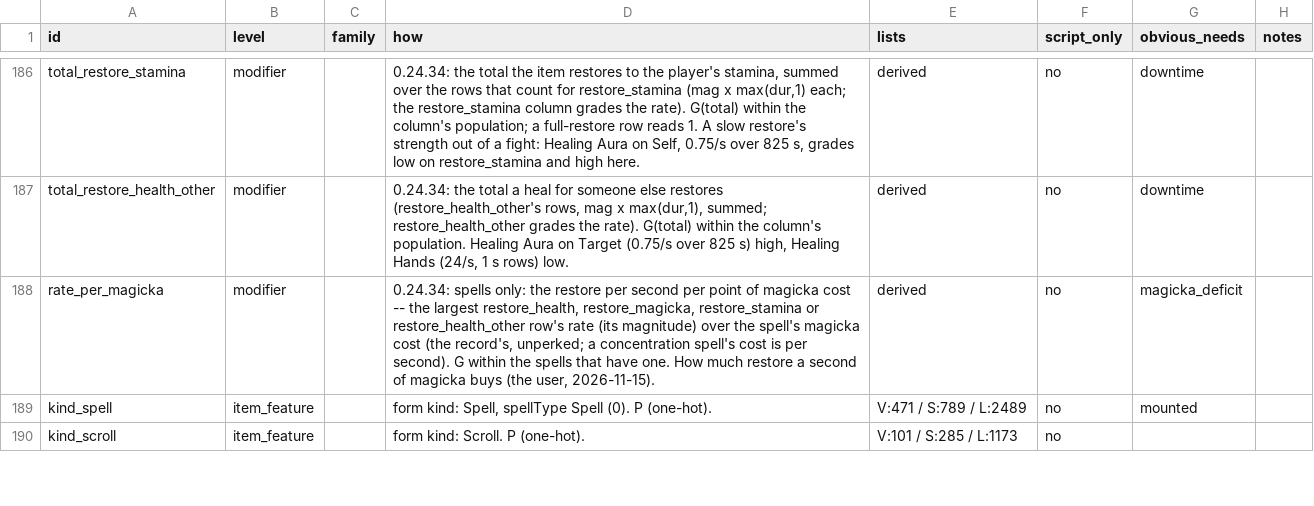
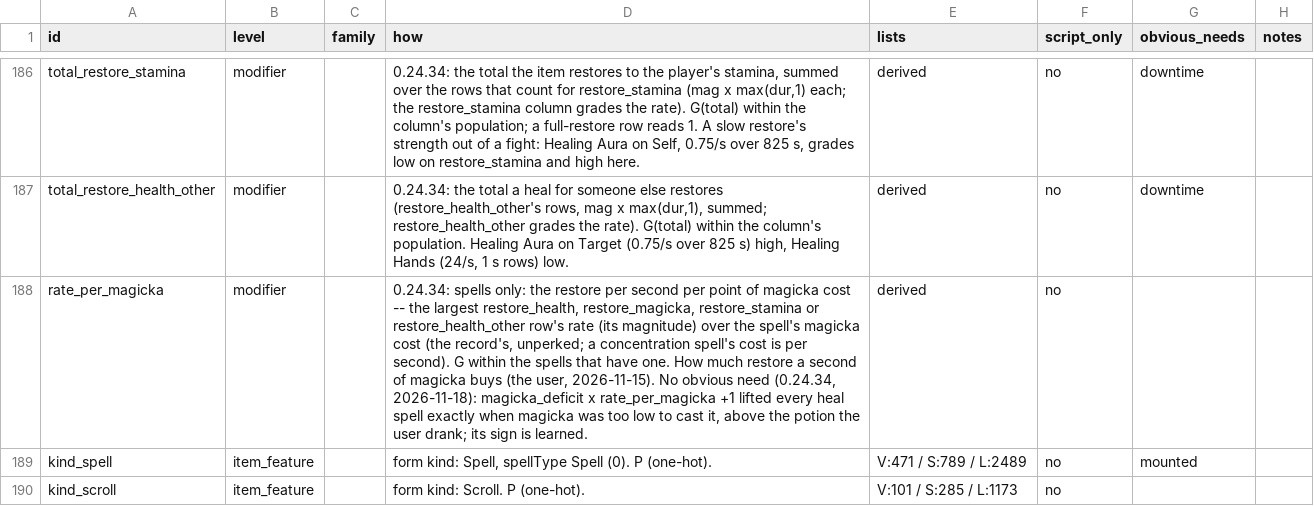
Before and after one commit to LandingCrew/huginn, a CSV file: docs/architecture/9-data/effects.csv, drawn as a sheet; only a part is shown, gaps mark what is left out; the diff names each change by its address in the sheet, - before the commit and + after, or states it on an @@ line.

```diff
--- a/docs/architecture/9-data/effects.csv
+++ b/docs/architecture/9-data/effects.csv
-D188 (how): …user, 2026-11-15).
+D188 (how): …user, 2026-11-15). No obvious need (0.24.34, 2026-11-18): magicka_deficit x rate_per_magicka +1 lifted every heal spell exactly when magicka was too low to cast it, above the potion the user drank; its sign is learned.
-G188 (obvious_needs): magicka_deficit
+G188 (obvious_needs): (empty)
```
Also changed, not shown: 15 other files.
